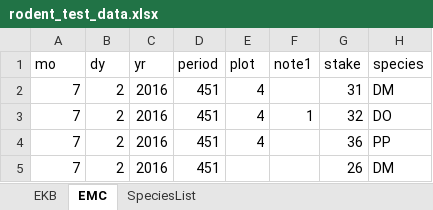
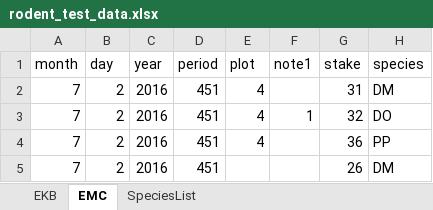
Before and after one commit to weecology/PortalData, an Excel workbook: DataCleaningScripts/rodent_test_data.xlsx, sheet EMC, drawn as a sheet; only a part is shown; values as stored, in another font and other column widths than the file's, no borders; the diff names each change by its address in the sheet, - before the commit and + after, or states it on an @@ line.

Commit message:
update column names in rodent_test_data

```diff
--- a/DataCleaningScripts/rodent_test_data.xlsx (sheet EMC)
+++ b/DataCleaningScripts/rodent_test_data.xlsx (sheet EMC)
-A1: mo
+A1: month
-B1: dy
+B1: day
-C1: yr
+C1: year
```
